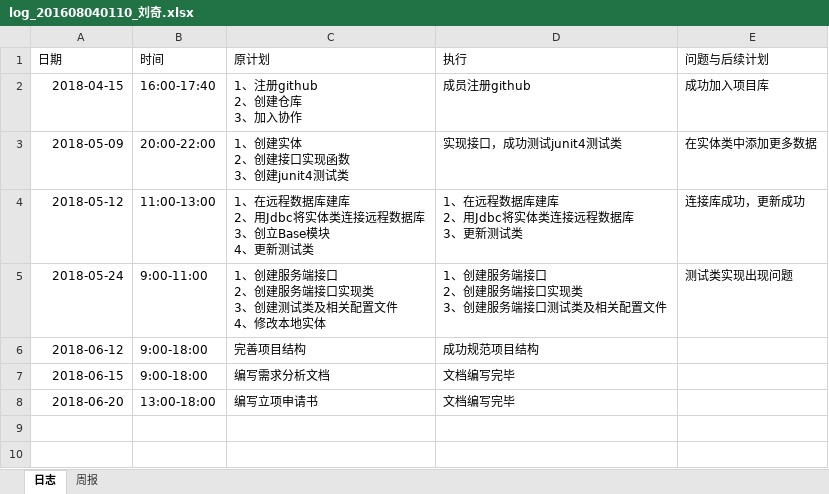
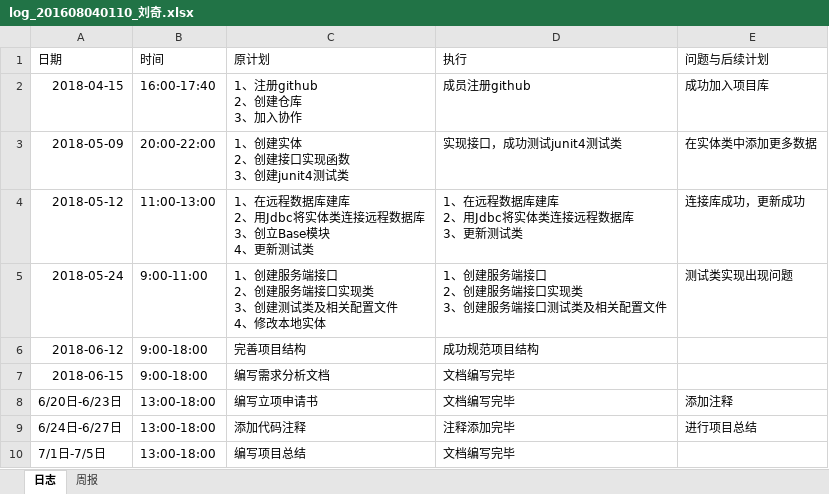
Before and after one commit to B112Spring0ne/TANWANLANYUE, an Excel workbook: log/log_201608040110_刘奇.xlsx, sheet 日志, drawn as a sheet; values as stored, in another font and other column widths than the file's, no borders; the diff names each change by its address in the sheet, - before the commit and + after, or states it on an @@ line.

```diff
--- a/log/log_201608040110_刘奇.xlsx (sheet 日志)
+++ b/log/log_201608040110_刘奇.xlsx (sheet 日志)
-A8 (日期): 2018-06-20
+A8 (日期): 6/20日-6/23日
-E8 (问题与后续计划): (empty)
+E8 (问题与后续计划): 添加注释
+row 9: 6/24日-6/27日 | 13:00-18:00 | 添加代码注释 | 注释添加完毕 | 进行项目总结
+row 10: 7/1日-7/5日 | 13:00-18:00 | 编写项目总结 | 文档编写完毕
```
Also changed, not shown: 36 other files.
